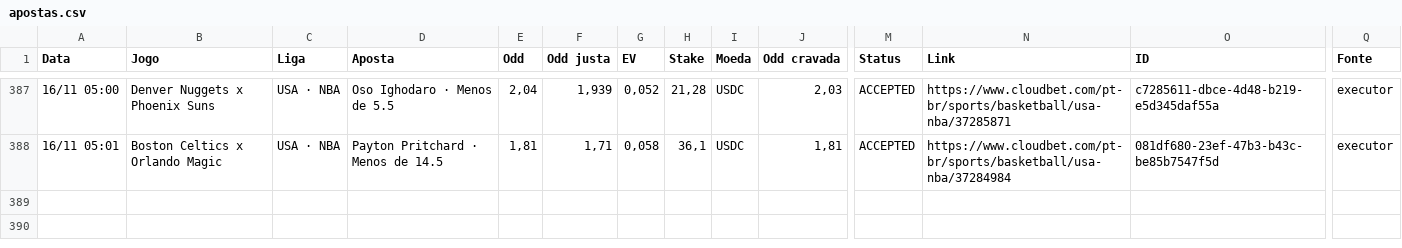
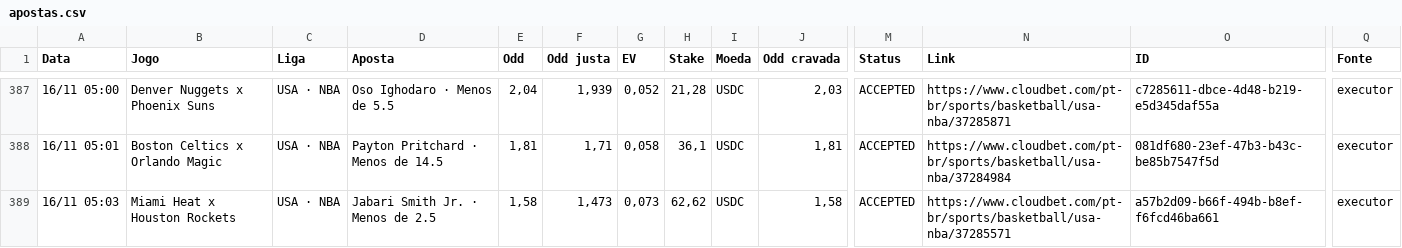
Before and after one commit to paterrx/apostas-espelho, a CSV file: apostas.csv, drawn as a sheet; only a part is shown, gaps mark what is left out; rows hold the shown columns only; the diff names each change by its address in the sheet, - before the commit and + after, or states it on an @@ line.

Commit message:
espelho: sincroniza com o extrato
Co-authored-by: OpenBot <335604065+openbotgit[bot]@users.noreply.github.com>

```diff
--- a/apostas.csv
+++ b/apostas.csv
+row 389: 16/11 05:03 | Miami Heat x Houston Rockets | USA · NBA | Jabari Smith Jr. · Menos de 2.5 | 1,58 | 1,473 | 0,073 | 62,62 | USDC | 1,58 | ACCEPTED | https://www.cloudbet.com/pt-br/sports/basketball/usa-nba/37285571 | a57b2d09-b66f-494b-b8ef-f6fcd46ba661 | executor
```
